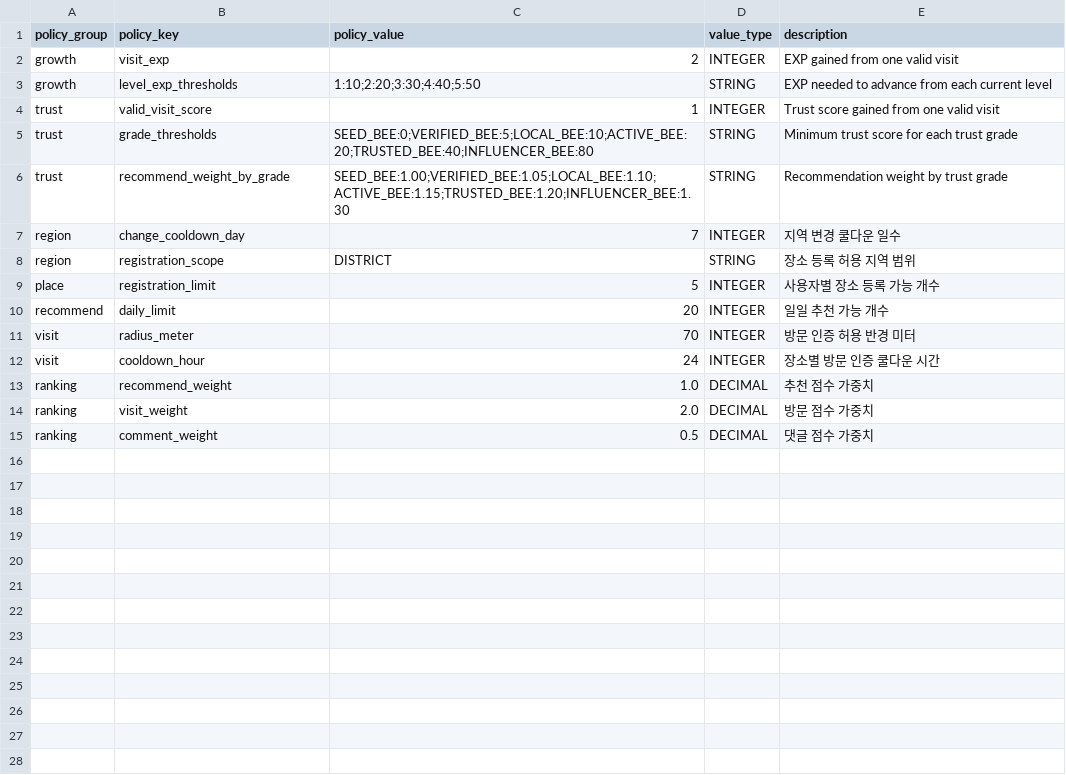
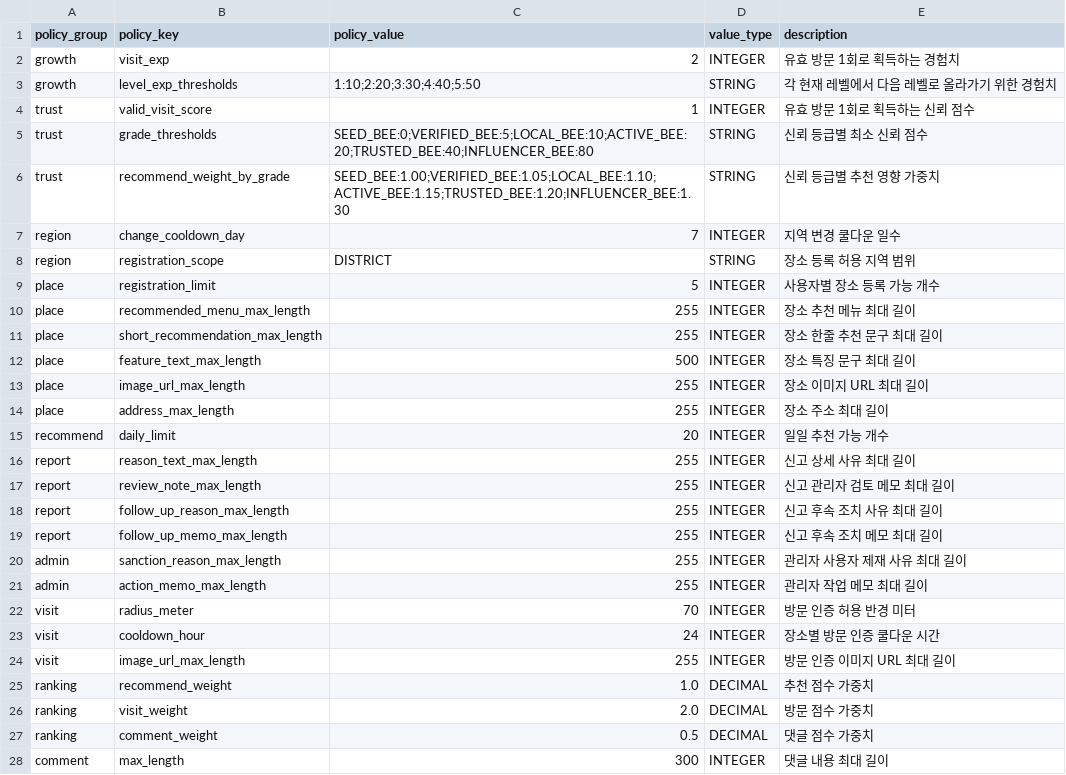
Before and after one commit to q99man/Honey, a CSV file: backend/bin/main/policy/policy-defaults.csv, drawn as a sheet; only a part is shown; the diff covers the shown part only.

```diff
--- a/backend/bin/main/policy/policy-defaults.csv
+++ b/backend/bin/main/policy/policy-defaults.csv
@@ -1,7 +1,7 @@
 policy_group,policy_key,policy_value,value_type,description
-growth,visit_exp,2,INTEGER,EXP gained from one valid visit
-growth,level_exp_thresholds,1:10;2:20;3:30;4:40;5:50,STRING,EXP needed to advance from each current level
-trust,valid_visit_score,1,INTEGER,Trust score gained from one valid visit
-trust,grade_thresholds,SEED_BEE:0;VERIFIED_BEE:5;LOCAL_BEE:10;ACTIVE_BEE:20;TRUSTED_BEE:40;INFLUENCER_BEE:80,STRING,Minimum trust score for each trust grade
-trust,recommend_weight_by_grade,SEED_BEE:1.00;VERIFIED_BEE:1.05;LOCAL_BEE:1.10;ACTIVE_BEE:1.15;TRUSTED_BEE:1.20;INFLUENCER_BEE:1.30,STRING,Recommendation weight by trust grade
+growth,visit_exp,2,INTEGER,유효 방문 1회로 획득하는 경험치
+growth,level_exp_thresholds,1:10;2:20;3:30;4:40;5:50,STRING,각 현재 레벨에서 다음 레벨로 올라가기 위한 경험치
+trust,valid_visit_score,1,INTEGER,유효 방문 1회로 획득하는 신뢰 점수
+trust,grade_thresholds,SEED_BEE:0;VERIFIED_BEE:5;LOCAL_BEE:10;ACTIVE_BEE:20;TRUSTED_BEE:40;INFLUENCER_BEE:80,STRING,신뢰 등급별 최소 신뢰 점수
+trust,recommend_weight_by_grade,SEED_BEE:1.00;VERIFIED_BEE:1.05;LOCAL_BEE:1.10;ACTIVE_BEE:1.15;TRUSTED_BEE:1.20;INFLUENCER_BEE:1.30,STRING,신뢰 등급별 추천 영향 가중치
 region,change_cooldown_day,7,INTEGER,지역 변경 쿨다운 일수
@@ -9,5 +9,17 @@ region,registration_scope,DISTRICT,STRING,장소 등록 허용 지역 범위
 place,registration_limit,5,INTEGER,사용자별 장소 등록 가능 개수
+place,recommended_menu_max_length,255,INTEGER,장소 추천 메뉴 최대 길이
+place,short_recommendation_max_length,255,INTEGER,장소 한줄 추천 문구 최대 길이
+place,feature_text_max_length,500,INTEGER,장소 특징 문구 최대 길이
+place,image_url_max_length,255,INTEGER,장소 이미지 URL 최대 길이
+place,address_max_length,255,INTEGER,장소 주소 최대 길이
 recommend,daily_limit,20,INTEGER,일일 추천 가능 개수
+report,reason_text_max_length,255,INTEGER,신고 상세 사유 최대 길이
+report,review_note_max_length,255,INTEGER,신고 관리자 검토 메모 최대 길이
+report,follow_up_reason_max_length,255,INTEGER,신고 후속 조치 사유 최대 길이
+report,follow_up_memo_max_length,255,INTEGER,신고 후속 조치 메모 최대 길이
+admin,sanction_reason_max_length,255,INTEGER,관리자 사용자 제재 사유 최대 길이
+admin,action_memo_max_length,255,INTEGER,관리자 작업 메모 최대 길이
 visit,radius_meter,70,INTEGER,방문 인증 허용 반경 미터
 visit,cooldown_hour,24,INTEGER,장소별 방문 인증 쿨다운 시간
+visit,image_url_max_length,255,INTEGER,방문 인증 이미지 URL 최대 길이
 ranking,recommend_weight,1.0,DECIMAL,추천 점수 가중치
@@ -15 +27,2 @@ ranking,visit_weight,2.0,DECIMAL,방문 점수 가중치
 ranking,comment_weight,0.5,DECIMAL,댓글 점수 가중치
+comment,max_length,300,INTEGER,댓글 내용 최대 길이
```
Also changed, not shown: 2 added rows elsewhere in this file, 3 other files.
